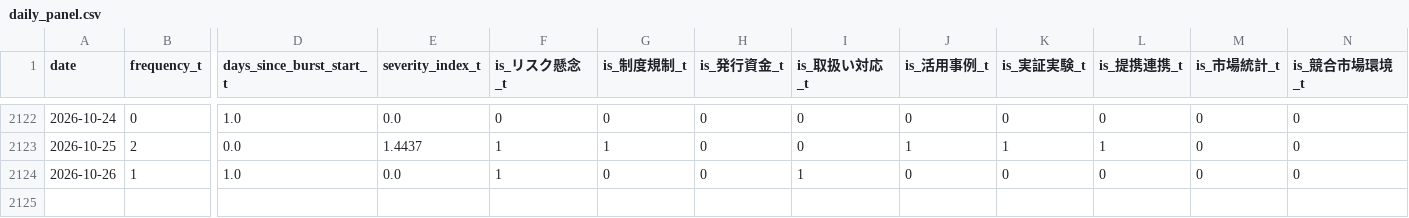
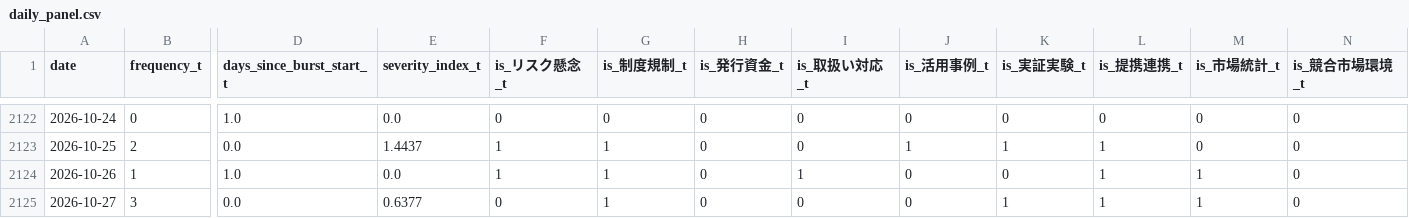
Before and after one commit to matsuno04/jpyc-news-v2, a CSV file: data/daily_panel.csv, drawn as a sheet; only a part is shown, gaps mark what is left out; rows hold the shown columns only; the diff names each change by its address in the sheet, - before the commit and + after, or states it on an @@ line.

```diff
--- a/data/daily_panel.csv
+++ b/data/daily_panel.csv
-G2124 (is_制度規制_t): 0
+G2124 (is_制度規制_t): 1
-L2124 (is_提携連携_t): 0
+L2124 (is_提携連携_t): 1
-M2124 (is_市場統計_t): 0
+M2124 (is_市場統計_t): 1
+row 2125: 2026-10-27 | 3 | 0.0 | 0.6377 | 0 | 1 | 0 | 0 | 0 | 1 | 1 | 1 | 0
```
Also changed, not shown: data/event_summary.csv, 2 other files.
